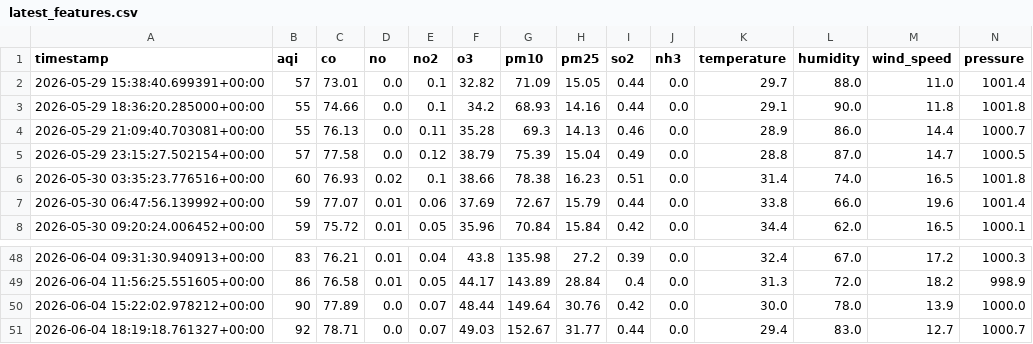
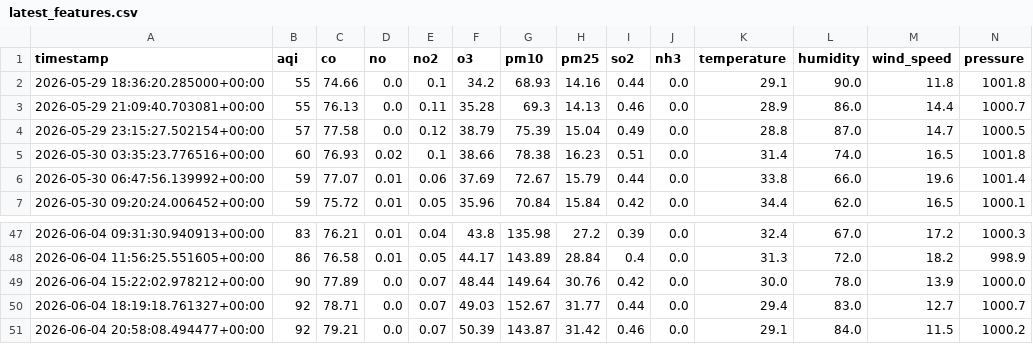
Before and after one commit to Huzaifaali1020/aqi_project, a CSV file: data/latest_features.csv, drawn as a sheet; only a part is shown, gaps mark what is left out; removed rows and columns are numbered as before the commit, all else as after; the diff names each change by its address in the sheet, - before the commit and + after, or states it on an @@ line.

```diff
--- a/data/latest_features.csv
+++ b/data/latest_features.csv
-row 2: 2026-05-29 15:38:40.699391+00:00 | 57 | 73.01 | 0.0 | 0.1 | 32.82 | 71.09 | 15.05 | 0.44 | 0.0 | 29.7 | 88.0 | 11.0 | 1001.4
+row 51: 2026-06-04 20:58:08.494477+00:00 | 92 | 79.21 | 0.0 | 0.07 | 50.39 | 143.87 | 31.42 | 0.46 | 0.0 | 29.1 | 84.0 | 11.5 | 1000.2
```
